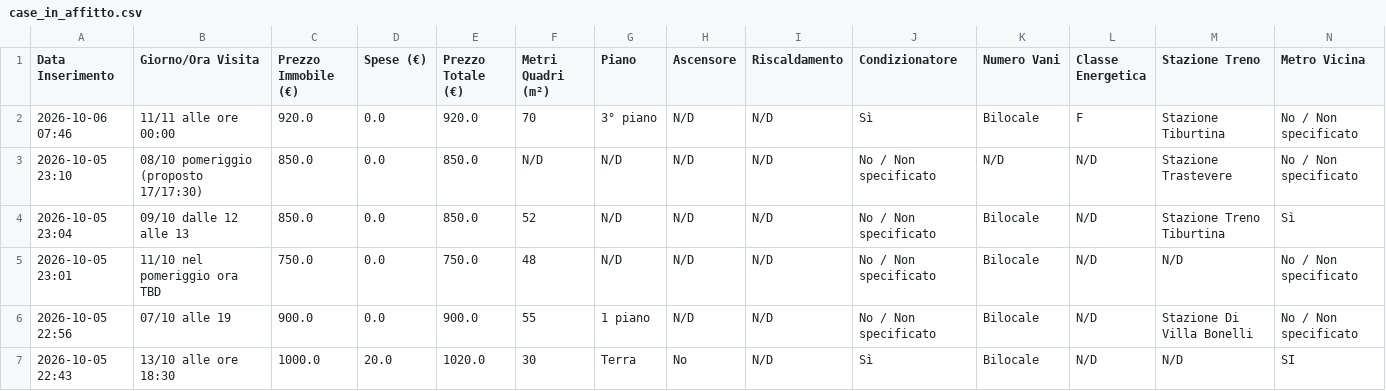
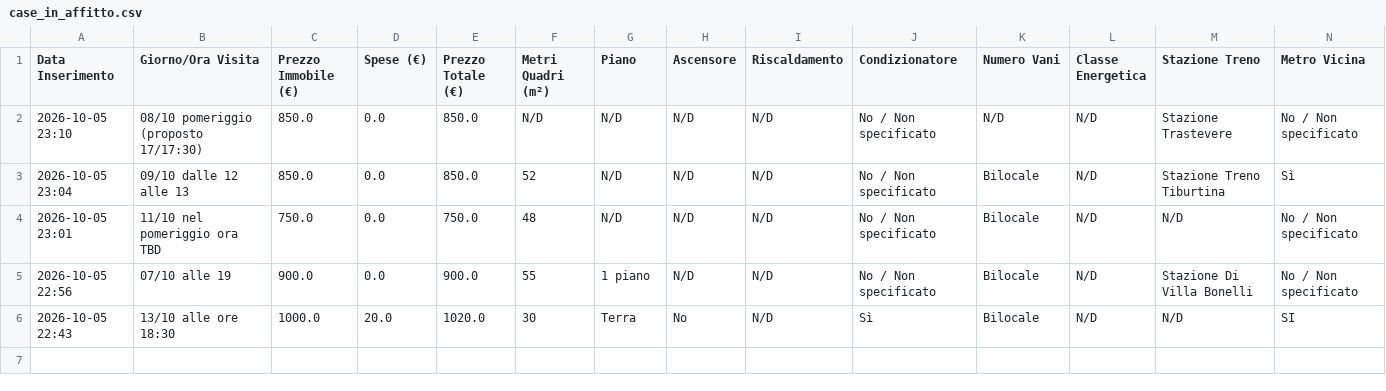
Before and after one commit to Nitrowarrior98/Case_in_affitto, a CSV file: case_in_affitto.csv, drawn as a sheet; only a part is shown; rows hold the shown columns only; the diff names each change by its address in the sheet, - before the commit and + after, or states it on an @@ line.

Commit message:
Aggiornamento catalogo 2026-10-06 07:46

```diff
--- a/case_in_affitto.csv
+++ b/case_in_affitto.csv
-row 2: 2026-10-06 07:46 | 11/11 alle ore 00:00 | 920.0 | 0.0 | 920.0 | 70 | 3° piano | N/D | N/D | Sì | Bilocale | F | Stazione Tiburtina | No / Non specificato
```
